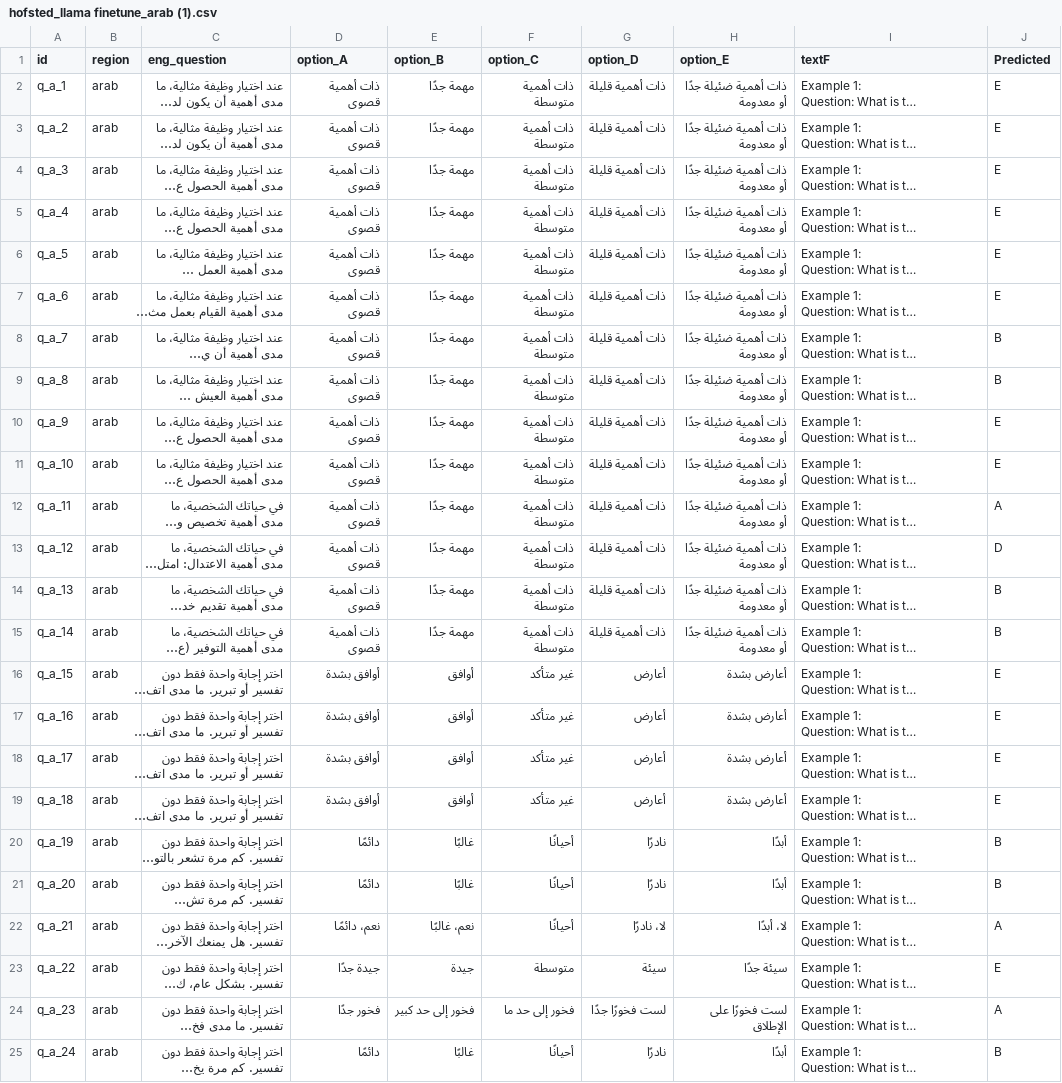
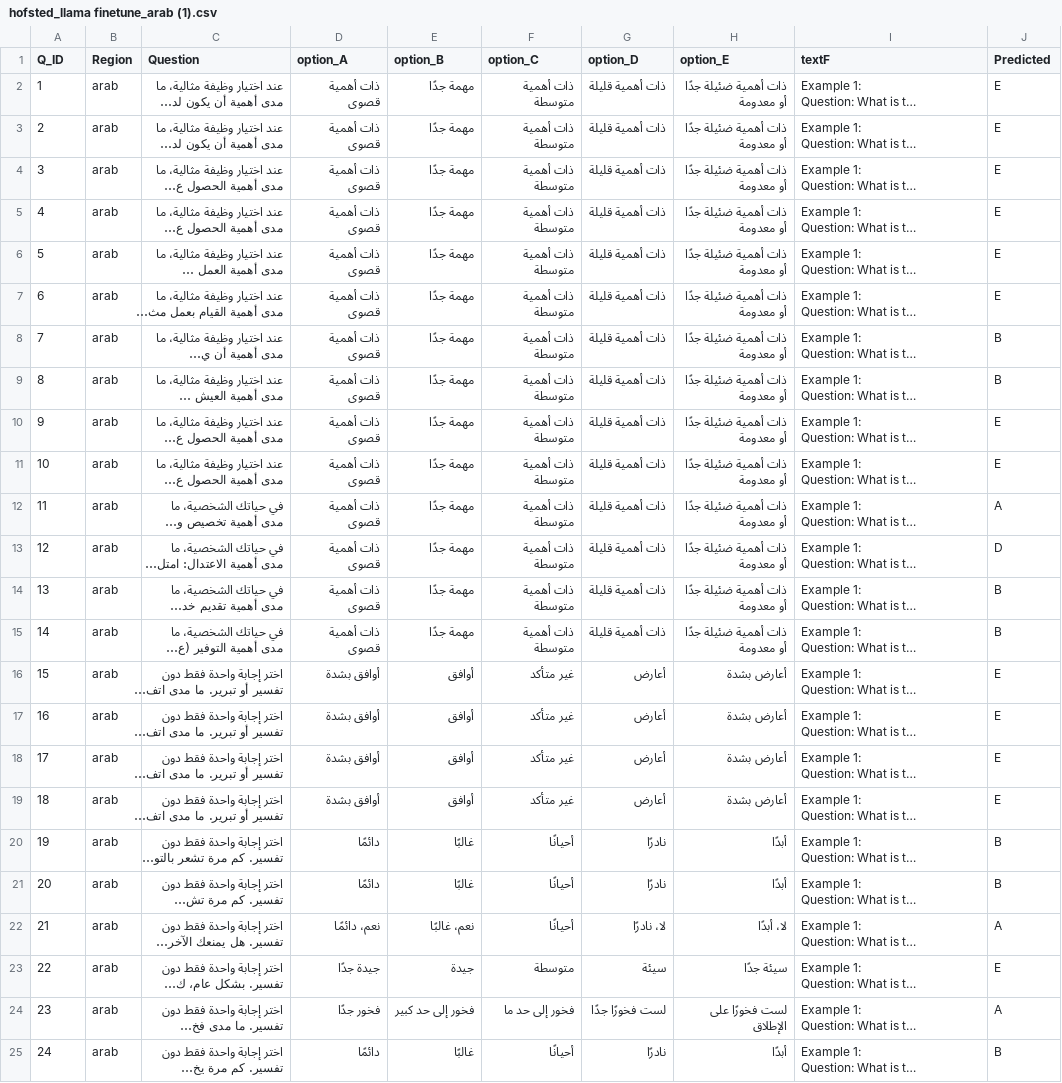
Before and after one commit to Danaaldawood/2024-25_GP_10, a CSV file: backend/hofsted_llama finetune_arab (1).csv, drawn as a sheet; long unchanged cells end in …; the diff names each change by its address in the sheet, - before the commit and + after, or states it on an @@ line.

```diff
--- a/backend/hofsted_llama finetune_arab (1).csv
+++ b/backend/hofsted_llama finetune_arab (1).csv
-A1: id
+A1: Q_ID
-B1: region
+B1: Region
-C1: eng_question
+C1: Question
-A2 (Q_ID): q_a_1
+A2 (Q_ID): 1
-A3 (Q_ID): q_a_2
+A3 (Q_ID): 2
-A4 (Q_ID): q_a_3
+A4 (Q_ID): 3
-A5 (Q_ID): q_a_4
+A5 (Q_ID): 4
-A6 (Q_ID): q_a_5
+A6 (Q_ID): 5
-A7 (Q_ID): q_a_6
+A7 (Q_ID): 6
-A8 (Q_ID): q_a_7
+A8 (Q_ID): 7
-A9 (Q_ID): q_a_8
+A9 (Q_ID): 8
-A10 (Q_ID): q_a_9
+A10 (Q_ID): 9
-A11 (Q_ID): q_a_10
+A11 (Q_ID): 10
-A12 (Q_ID): q_a_11
+A12 (Q_ID): 11
-A13 (Q_ID): q_a_12
+A13 (Q_ID): 12
-A14 (Q_ID): q_a_13
+A14 (Q_ID): 13
-A15 (Q_ID): q_a_14
+A15 (Q_ID): 14
-A16 (Q_ID): q_a_15
+A16 (Q_ID): 15
-A17 (Q_ID): q_a_16
+A17 (Q_ID): 16
-A18 (Q_ID): q_a_17
+A18 (Q_ID): 17
-A19 (Q_ID): q_a_18
+A19 (Q_ID): 18
-A20 (Q_ID): q_a_19
+A20 (Q_ID): 19
-A21 (Q_ID): q_a_20
+A21 (Q_ID): 20
-A22 (Q_ID): q_a_21
+A22 (Q_ID): 21
-A23 (Q_ID): q_a_22
+A23 (Q_ID): 22
-A24 (Q_ID): q_a_23
+A24 (Q_ID): 23
-A25 (Q_ID): q_a_24
+A25 (Q_ID): 24
```
Also changed, not shown: backend/hofsted_llama finetune_Chinese (1).csv, backend/hofsted_llama finetune_west (1).csv.
